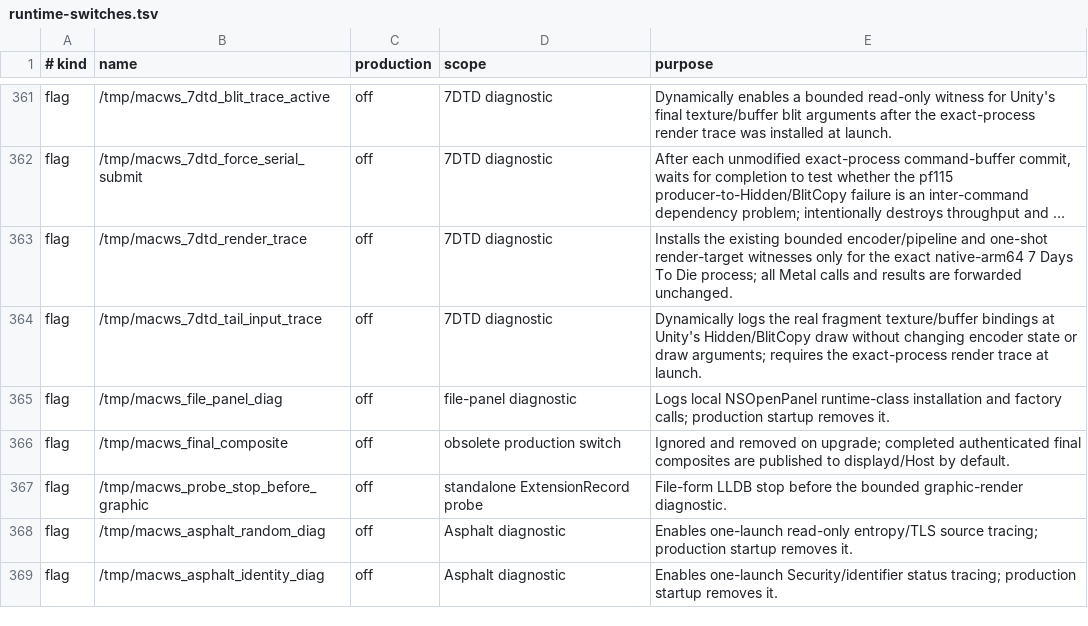
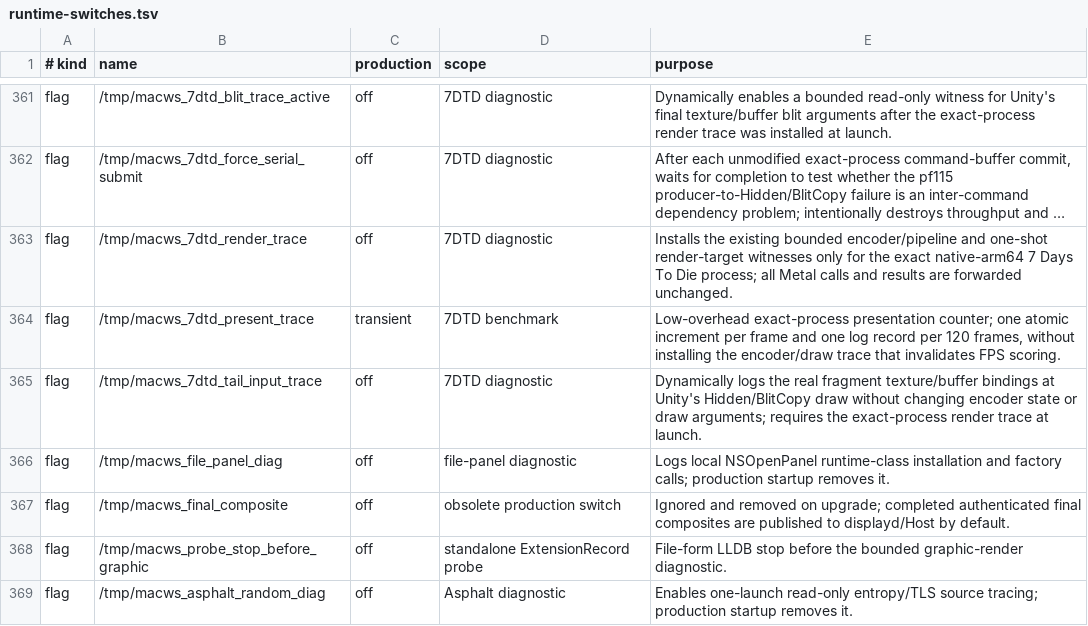
Before and after one commit to DCMMC/MacWSBootingGuide, a TSV file: docs/runtime-switches.tsv, drawn as a sheet; only a part is shown, gaps mark what is left out; the shorter side is filled out with more unchanged rows; long unchanged cells end in …; the diff names each change by its address in the sheet, - before the commit and + after, or states it on an @@ line.

```diff
--- a/docs/runtime-switches.tsv
+++ b/docs/runtime-switches.tsv
+row 364: flag | /tmp/macws_7dtd_present_trace | transient | 7DTD benchmark | Low-overhead exact-process presentation counter; one atomic increment per frame and one log record per 120 frames, without installing the encoder/draw trace that invalidates FPS scoring.
```
Also changed, not shown: 5 other files.
